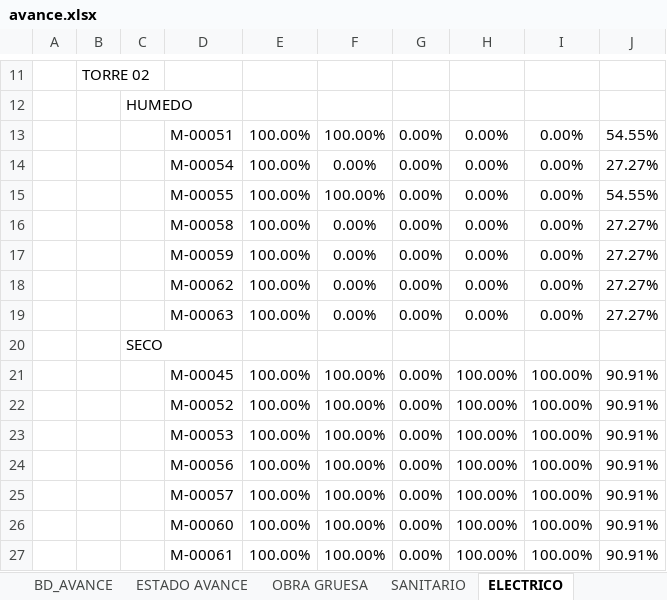
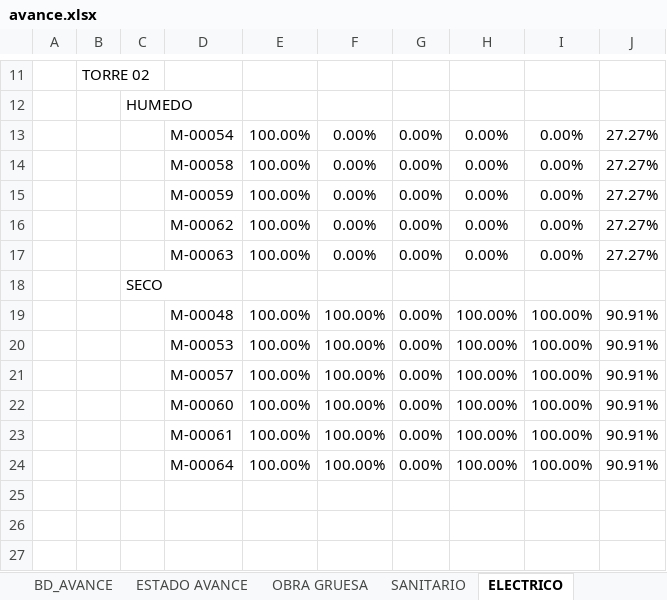
Before and after one commit to ArielPint/LA-CHACRA, an Excel workbook: data/avance.xlsx, sheet ELECTRICO, drawn as a sheet; only a part is shown, gaps mark what is left out; the shorter side is filled out with more unchanged rows; values as stored, in another font and other column widths than the file's, no borders; charts and pictures and conditional formats not drawn; removed rows and columns are numbered as before the commit, all else as after; the diff names each change by its address in the sheet, - before the commit and + after, or states it on an @@ line.

```diff
--- a/data/avance.xlsx (sheet ELECTRICO)
+++ b/data/avance.xlsx (sheet ELECTRICO)
-row 13:  |  |  | M-00051 | 100.00% | 100.00% | 0.00% | 0.00% | 0.00% | 54.55%
-row 15:  |  |  | M-00055 | 100.00% | 100.00% | 0.00% | 0.00% | 0.00% | 54.55%
-D19: M-00045
+D19: M-00048
-row 22:  |  |  | M-00052 | 100.00% | 100.00% | 0.00% | 100.00% | 100.00% | 90.91%
-row 24:  |  |  | M-00056 | 100.00% | 100.00% | 0.00% | 100.00% | 100.00% | 90.91%
```
Also changed, not shown: sheet BD_AVANCE, sheet SANITARIO, hidden cells, 1 other file.
